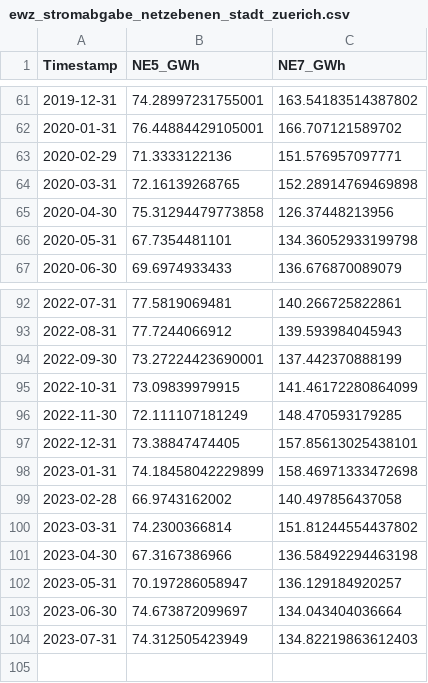
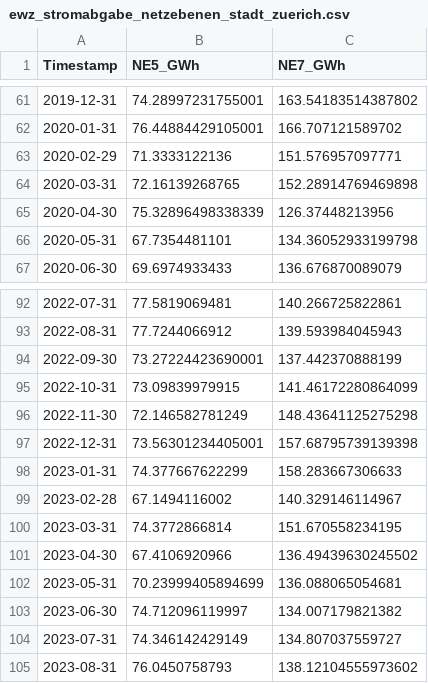
Before and after one commit to sbuse/ts_forecasting, a CSV file: mittelfristlastprognose/data/monthly/ewz_stromabgabe_netzebenen_stadt_zuerich.csv, drawn as a sheet; only a part is shown, gaps mark what is left out.

```diff
--- a/mittelfristlastprognose/data/monthly/ewz_stromabgabe_netzebenen_stadt_zuerich.csv
+++ b/mittelfristlastprognose/data/monthly/ewz_stromabgabe_netzebenen_stadt_zuerich.csv
@@ -64,3 +64,3 @@ Timestamp,NE5_GWh,NE7_GWh
 2020-03-31,72.16139268765,152.28914769469898
-2020-04-30,75.31294479773858,126.37448213956
+2020-04-30,75.32896498338339,126.37448213956
 2020-05-31,67.7354481101,134.36052933199798
@@ -95,10 +95,11 @@ Timestamp,NE5_GWh,NE7_GWh
 2022-10-31,73.09839979915,141.46172280864099
-2022-11-30,72.111107181249,148.470593179285
-2022-12-31,73.38847474405,157.85613025438101
-2023-01-31,74.18458042229899,158.46971333472698
-2023-02-28,66.9743162002,140.497856437058
-2023-03-31,74.2300366814,151.81244554437802
-2023-04-30,67.3167386966,136.58492294463198
-2023-05-31,70.197286058947,136.129184920257
-2023-06-30,74.673872099697,134.043404036664
-2023-07-31,74.312505423949,134.82219863612403
+2022-11-30,72.146582781249,148.43641125275298
+2022-12-31,73.56301234405001,157.68795739139398
+2023-01-31,74.377667622299,158.283667306633
+2023-02-28,67.1494116002,140.329146114967
+2023-03-31,74.3772866814,151.670558234195
+2023-04-30,67.4106920966,136.49439630245502
+2023-05-31,70.23999405894699,136.088065054681
+2023-06-30,74.712096119997,134.007179821382
+2023-07-31,74.346142429149,134.807037559727
+2023-08-31,76.0450758793,138.12104555973602
```
Also changed, not shown: 52 other files.
